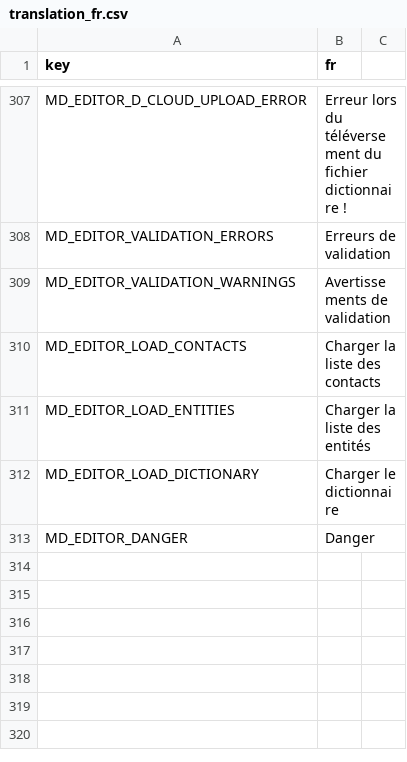
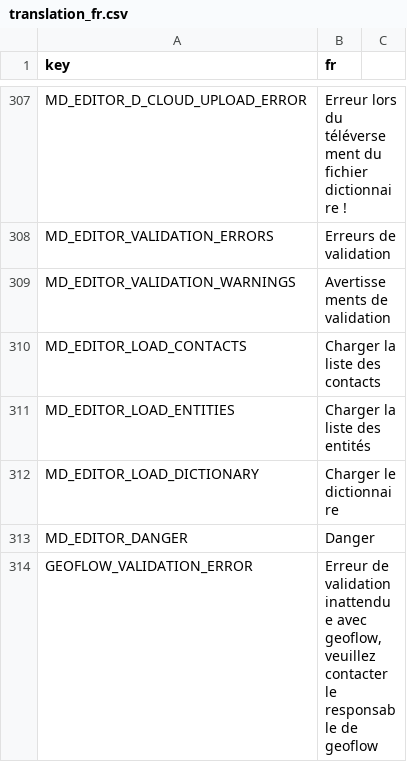
Before and after one commit to r-geoflow/geoflow-shiny, a CSV file: i18n/translation_fr.csv, drawn as a sheet; only a part is shown, gaps mark what is left out; the diff names each change by its address in the sheet, - before the commit and + after, or states it on an @@ line.

```diff
--- a/i18n/translation_fr.csv
+++ b/i18n/translation_fr.csv
+row 314: GEOFLOW_VALIDATION_ERROR | Erreur de validation inattendue avec geoflow, veuillez contacter le responsable de geoflow
```
Also changed, not shown: i18n/translation_en.csv, i18n/translation_es.csv, 2 other files.
